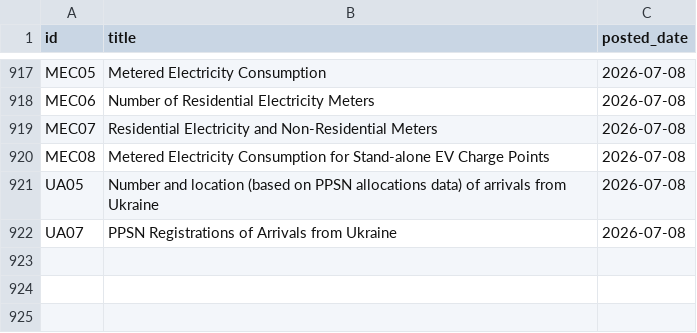
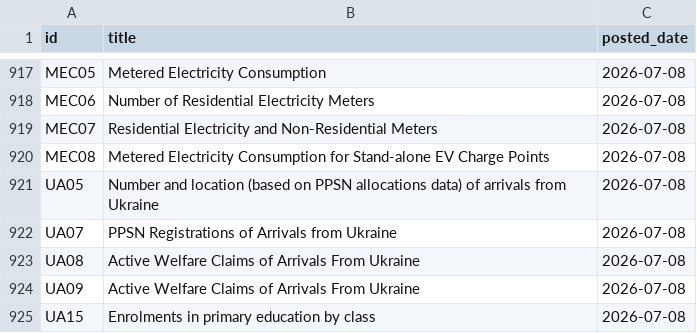
Before and after one commit to damien-dupre/csoie_bot, a CSV file: data/posted_tables.csv, drawn as a sheet; only a part is shown, gaps mark what is left out; the diff names each change by its address in the sheet, - before the commit and + after, or states it on an @@ line.

```diff
--- a/data/posted_tables.csv
+++ b/data/posted_tables.csv
+row 923: UA08 | Active Welfare Claims of Arrivals From Ukraine | 2026-07-08
+row 924: UA09 | Active Welfare Claims of Arrivals From Ukraine | 2026-07-08
+row 925: UA15 | Enrolments in primary education by class | 2026-07-08
```
